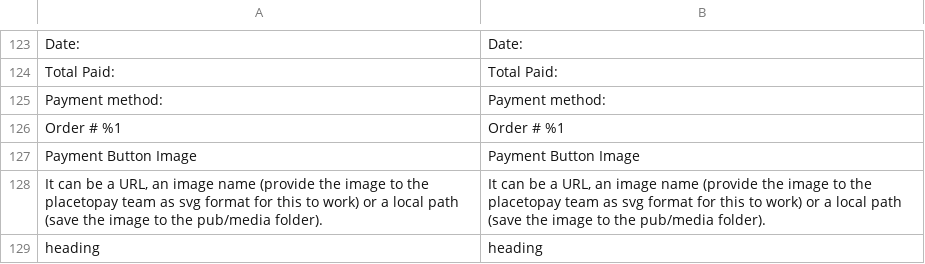
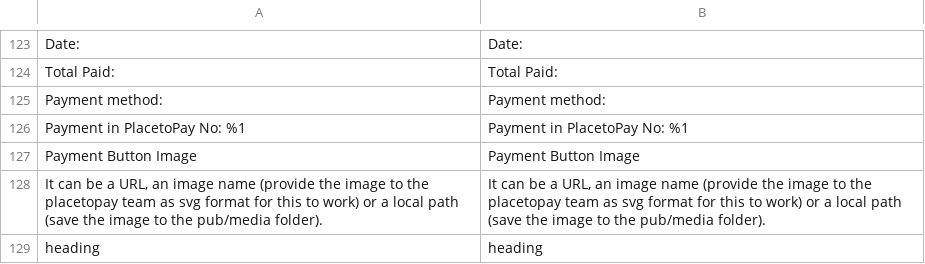
Before and after one commit to placetopay-org/magento2-placetopay, a CSV file: i18n/en_US.csv, drawn as a sheet; only a part is shown, gaps mark what is left out.

Commit message:
fix: Error on translations

```diff
--- a/i18n/en_US.csv
+++ b/i18n/en_US.csv
@@ -125,3 +125,3 @@
 "Payment method:","Payment method:"
-"Order # %1","Order # %1"
+"Payment in PlacetoPay No: %1","Payment in PlacetoPay No: %1"
 "Payment Button Image","Payment Button Image"
```
Also changed, not shown: i18n/es_CL.csv, i18n/es_ES.csv, 3 other files.
